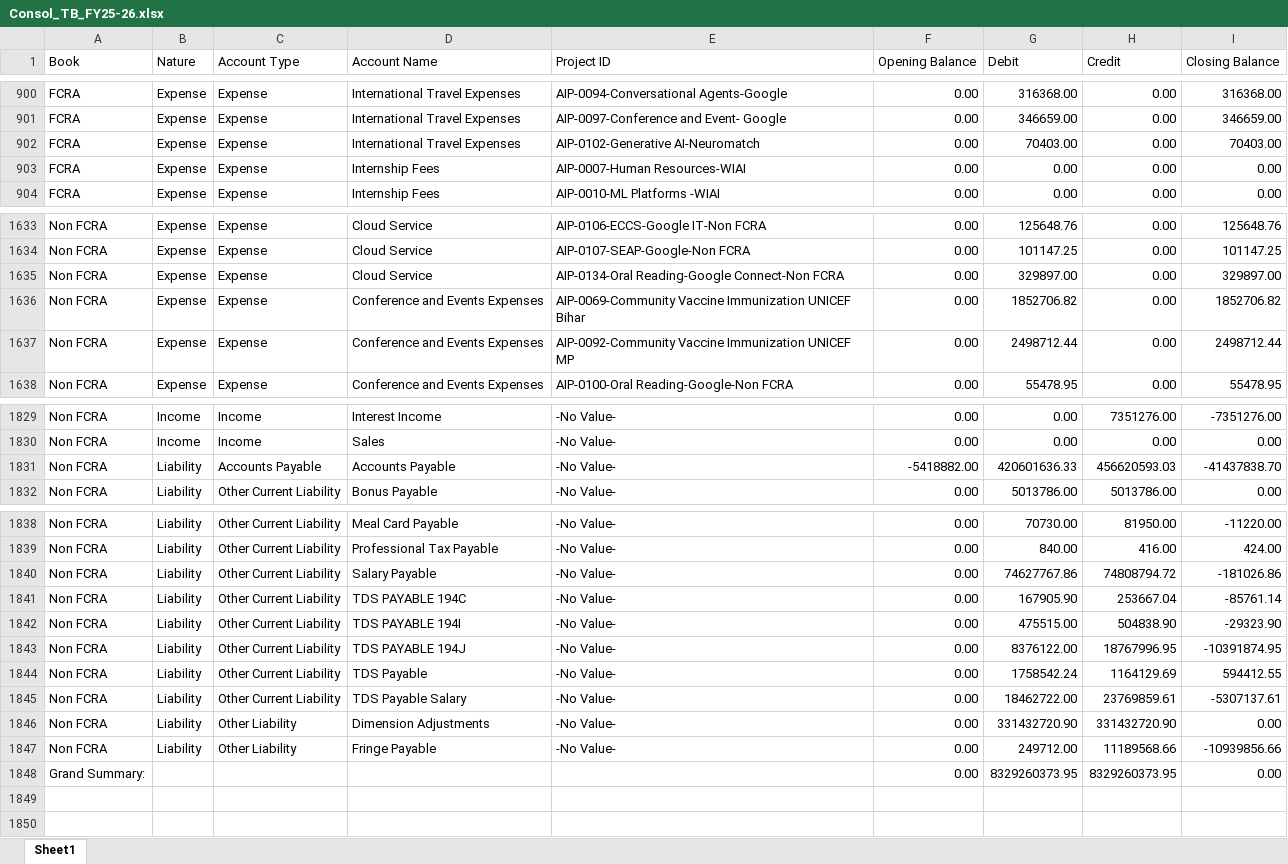
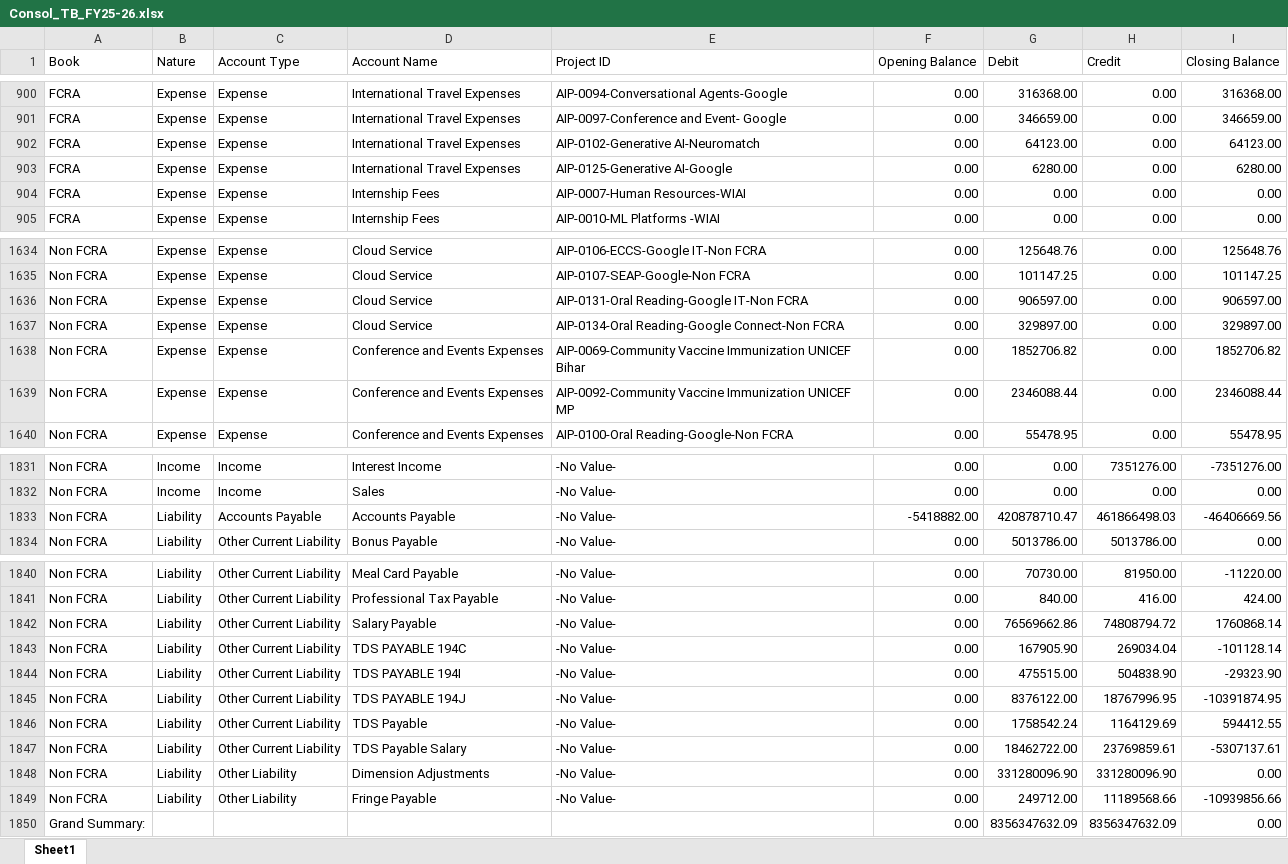
Before and after one commit to lehs-dashboard/lehs-reports, an Excel workbook: Consol_TB_FY25-26.xlsx, sheet Sheet1, drawn as a sheet; only a part is shown, gaps mark what is left out; values as stored, in another font and other column widths than the file's, no borders; addresses are those after the commit; the diff covers the shown part only; the diff names each change by its address in the sheet, - before the commit and + after, or states it on an @@ line.

Commit message:
Consol TB report update 2026-03-31

```diff
--- a/Consol_TB_FY25-26.xlsx (sheet Sheet1)
+++ b/Consol_TB_FY25-26.xlsx (sheet Sheet1)
-G902 (Debit): 70403.00
+G902 (Debit): 64123.00
-I902 (Closing Balance): 70403.00
+I902 (Closing Balance): 64123.00
+row 903: FCRA | Expense | Expense | International Travel Expenses | AIP-0125-Generative AI-Google | 0.00 | 6280.00 | 0.00 | 6280.00
+row 1636: Non FCRA | Expense | Expense | Cloud Service | AIP-0131-Oral Reading-Google IT-Non FCRA | 0.00 | 906597.00 | 0.00 | 906597.00
-G1639 (Debit): 2498712.44
+G1639 (Debit): 2346088.44
-I1639 (Closing Balance): 2498712.44
+I1639 (Closing Balance): 2346088.44
-G1833 (Debit): 420601636.33
+G1833 (Debit): 420878710.47
-H1833 (Credit): 456620593.03
+H1833 (Credit): 461866498.03
-I1833 (Closing Balance): -41437838.70
+I1833 (Closing Balance): -46406669.56
-G1842 (Debit): 74627767.86
+G1842 (Debit): 76569662.86
-I1842 (Closing Balance): -181026.86
+I1842 (Closing Balance): 1760868.14
-H1843 (Credit): 253667.04
+H1843 (Credit): 269034.04
-I1843 (Closing Balance): -85761.14
+I1843 (Closing Balance): -101128.14
-G1848 (Debit): 331432720.90
+G1848 (Debit): 331280096.90
-H1848 (Credit): 331432720.90
+H1848 (Credit): 331280096.90
-G1850 (Debit): 8329260373.95
+G1850 (Debit): 8356347632.09
-H1850 (Credit): 8329260373.95
+H1850 (Credit): 8356347632.09
```
Also changed, not shown: 20 edited cells elsewhere in this sheet.
